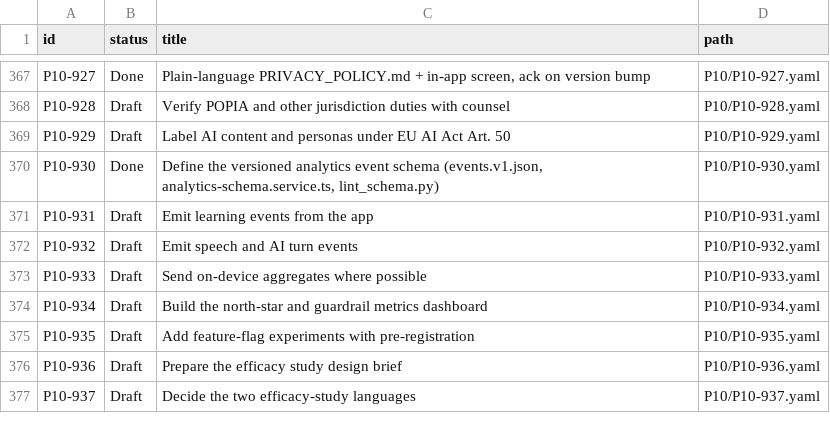
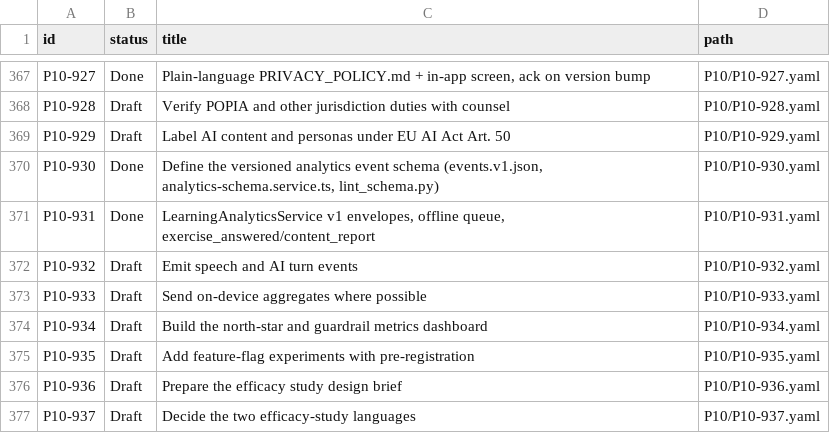
Before and after one commit to michaelTheKing0616/lingafriq-mobile-app-clone, a TSV file: docs/plan/CARD_STATUS.tsv, drawn as a sheet; only a part is shown, gaps mark what is left out.

```diff
--- a/docs/plan/CARD_STATUS.tsv
+++ b/docs/plan/CARD_STATUS.tsv
@@ -370,3 +370,3 @@ P10-929	Draft	Label AI content and personas under EU AI Act Art. 50	P10/P10-929.
 P10-930	Done	Define the versioned analytics event schema (events.v1.json, analytics-schema.service.ts, lint_schema.py)	P10/P10-930.yaml
-P10-931	Draft	Emit learning events from the app	P10/P10-931.yaml
+P10-931	Done	LearningAnalyticsService v1 envelopes, offline queue, exercise_answered/content_report	P10/P10-931.yaml
 P10-932	Draft	Emit speech and AI turn events	P10/P10-932.yaml
```
Also changed, not shown: 5 other files.
